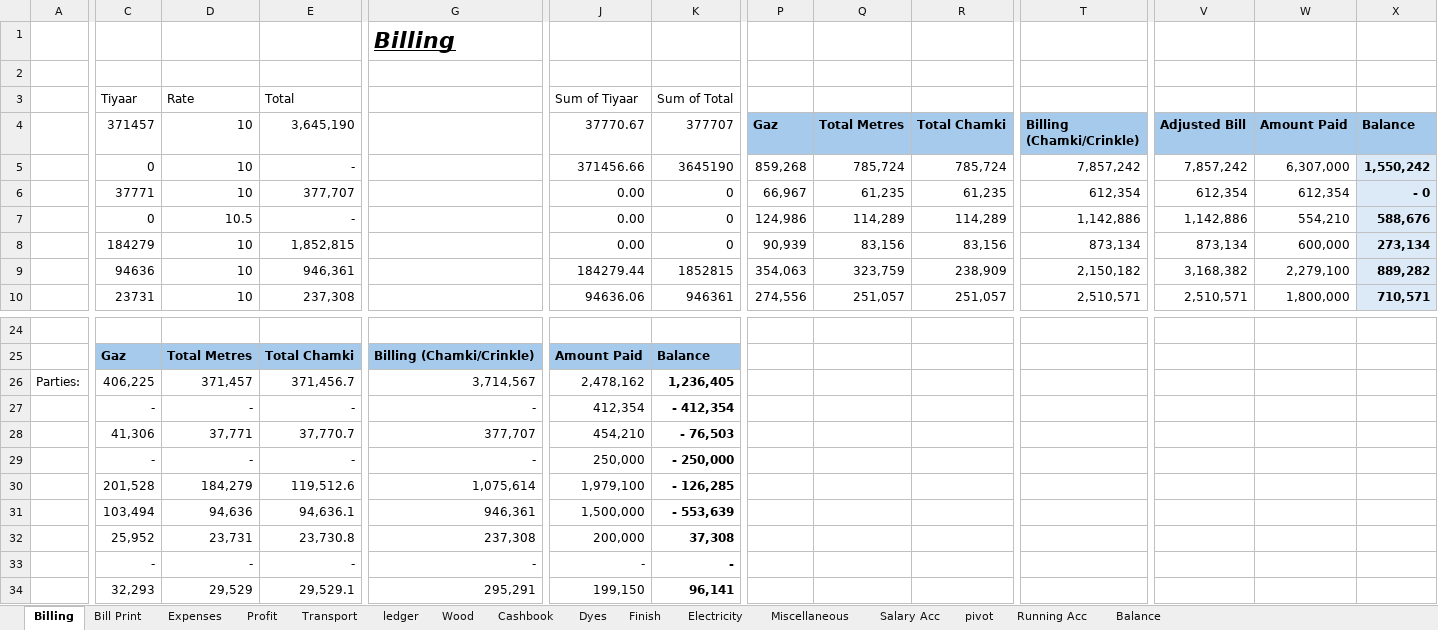
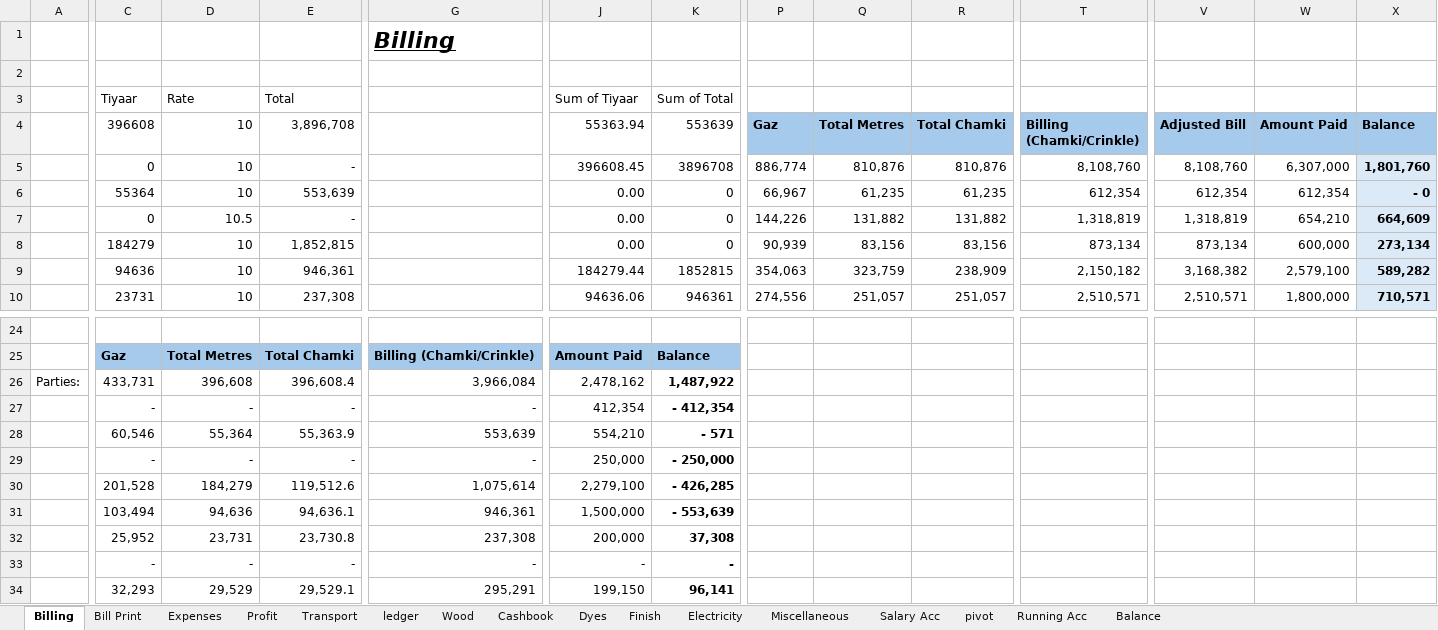
Before and after one commit to omerrazzaq4/Alhamd_dyeing, an Excel workbook: Factory_Khata_August.xlsx, sheet Billing, drawn as a sheet; only a part is shown, gaps mark what is left out; values as stored, in another font and other column widths than the file's, no borders; table styles not drawn; removed rows and columns are numbered as before the commit, all else as after; rows hold the shown columns only; the diff covers the shown part only; the diff names each change by its address in the sheet, - before the commit and + after, or states it on an @@ line.

```diff
--- a/Factory_Khata_August.xlsx (sheet Billing)
+++ b/Factory_Khata_August.xlsx (sheet Billing)
-C4: 371457
+C4: 396608
-E4: 3,645,190
+E4: 3,896,708
-J4: 37770.67
+J4: 55363.94
-K4: 377707
+K4: 553639
-J5 (55363.94): 371456.66
+J5 (55363.94): 396608.45
-K5 (553639): 3645190
+K5 (553639): 3896708
-P5 (Gaz): 859,268
+P5 (Gaz): 886,774
-Q5 (Total Metres): 785,724
+Q5 (Total Metres): 810,876
-R5 (Total Chamki): 785,724
+R5 (Total Chamki): 810,876
-T5 (Billing (Chamki/Crinkle)): 7,857,242
+T5 (Billing (Chamki/Crinkle)): 8,108,760
-V5 (Adjusted Bill): 7,857,242
+V5 (Adjusted Bill): 8,108,760
-X5 (Balance): 1,550,242
+X5 (Balance): 1,801,760
-C6 (396608): 37771
+C6 (396608): 55364
-E6 (3,896,708): 377,707
+E6 (3,896,708): 553,639
-P7 (Gaz): 124,986
+P7 (Gaz): 144,226
-Q7 (Total Metres): 114,289
+Q7 (Total Metres): 131,882
-R7 (Total Chamki): 114,289
+R7 (Total Chamki): 131,882
-T7 (Billing (Chamki/Crinkle)): 1,142,886
+T7 (Billing (Chamki/Crinkle)): 1,318,819
-V7 (Adjusted Bill): 1,142,886
+V7 (Adjusted Bill): 1,318,819
-W7 (Amount Paid): 554,210
+W7 (Amount Paid): 654,210
-X7 (Balance): 588,676
+X7 (Balance): 664,609
-W9 (Amount Paid): 2,279,100
+W9 (Amount Paid): 2,579,100
-X9 (Balance): 889,282
+X9 (Balance): 589,282
-C26 (396608): 406,225
+C26 (396608): 433,731
-D26 (10): 371,457
+D26 (10): 396,608
-E26 (3,896,708): 371,456.7
+E26 (3,896,708): 396,608.4
-G26: 3,714,567
+G26: 3,966,084
-K26 (553639): 1,236,405
+K26 (553639): 1,487,922
-row 28:  | 41,306 | 37,771 | 37,770.7 | 377,707 | 454,210 | - 76,503
+row 28:  | 60,546 | 55,364 | 55,363.9 | 553,639 | 554,210 | - 571
-J30 (55363.94): 1,979,100
+J30 (55363.94): 2,279,100
-K30 (553639): - 126,285
+K30 (553639): - 426,285
```
Also changed, not shown: 5 edited cells elsewhere in this sheet, sheet Cashbook, sheet ledger, sheet Wood, sheet pivot, sheet Salary Acc, sheet Profit, 5 more sheets, charts or pictures.
